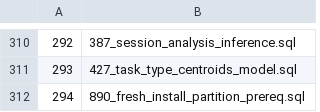
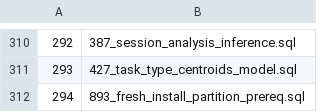
Before and after one commit to halfking/ai-native-gateway-core, a TSV file: sql/schema/installed_startup_migrations.tsv, drawn as a sheet; only a part is shown, gaps mark what is left out.

Commit message:
fix(schema): ★ 迁移改号 890→893 + 适配并行会话的「v1 request_logs 族退役」
推 origin/main 时合并进 13 个并行会话的提交，其中两条进了 installer 启动链
（890_drop_request_logs_v1_family.sql / 891_session_turns_cost_negative_partial_idx.sql）。
本提交处理由此产生的**三类**后果。

① ★★ **迁移号被挤掉 ⇒ 改号 890 → 893**
   - 890 被并行会话占用（`890_drop_request_logs_v1_family.sql`）；
   - 892 在**台账**里也被占（origin 把那个文件登记成 `| 892 |`，与它自己的文件名 890 不一致）
     ⇒ ★ 「下一个空号」是**会漂移的活事实** ⇒ 取号要**当场**取、**取完即用**，且**还要看台账**；
   - 最终 893（文件名 / embeddata 副本 / //go:embed / StartupFiles / 台账 / apply 脚本 全同步）。

② ★★★ **v1 族退役把「不建任何函数」从「省事」升级为安全关键属性**
   退役迁移把 `ensure_request_logs_partition` / `ensure_request_logs_bodies_partition`
   **一起 DROP 了** ⇒ 而本迁移在**链尾**（索引 294）⇒ 它跑在退役**之后**
   ⇒ ★★ **若它还建那两个函数，就会把已退役的族「复活」**
   ⇒ ⇒ 目标 ensure 函数由 11 个改为 **9 个**（门与迁移同步）。

③ ★★ **两个门都要尊重退役**
   - 本轮的门：目标函数 11 → 9；M2 变异在合并后**前提失效**（那个 bug 只影响已删的两族
     ⇒ 红 0 条 ⇒ 变潜伏）⇒ 补 **M3**（破坏前缀推导）⇒ 实测 **红 39 条** ⇒ 门仍然有牙；
   - R61 的 `TestFreshInstallRuntimeShape_EnsureChain`：自愈清单里的 `_request_logs.outbound_body`
     —— v1 族退役后这张表**根本不存在** ⇒ 要求它「在位」= 要求一个已退役对象复活
     ⇒ 已移除并写明理由。

实测（一次性库 itgate_r59_shape，合并后）：
- startup 链 **applied=295 failed=0 missing=0**；ensure 链通过
- 9/9 目标 ensure 函数逐个调用零报错
- 5 个核心族真实写入全部落在 _2026_10 月分区（非 default）⇒ 23514 消除
- 变异：**M1（摘 893）红 32 条**（2 助手函数 + 29 族未覆盖 + 1 真实写入 23514）、
  **M3（破坏前缀推导）红 39 条** ⇒ 两次还原 md5 逐字一致

对生产：零写入、零重启（893 只影响全新安装的形态，已装好的库不需要跑它）。

```diff
--- a/sql/schema/installed_startup_migrations.tsv
+++ b/sql/schema/installed_startup_migrations.tsv
@@ -311,2 +311,2 @@
 293	427_task_type_centroids_model.sql
-294	890_fresh_install_partition_prereq.sql
+294	893_fresh_install_partition_prereq.sql
```
Also changed, not shown: 7 other files.
